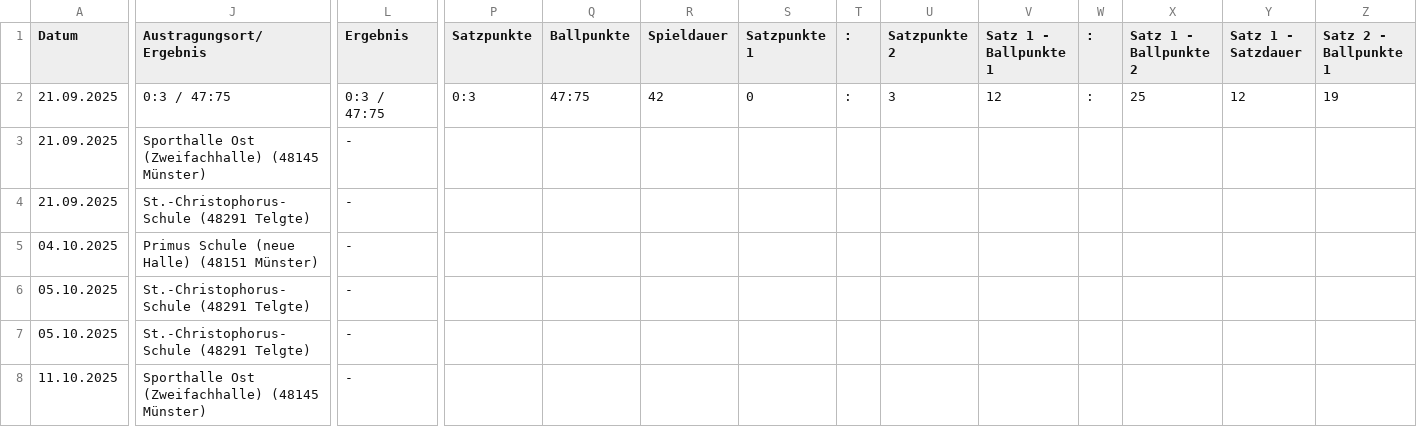
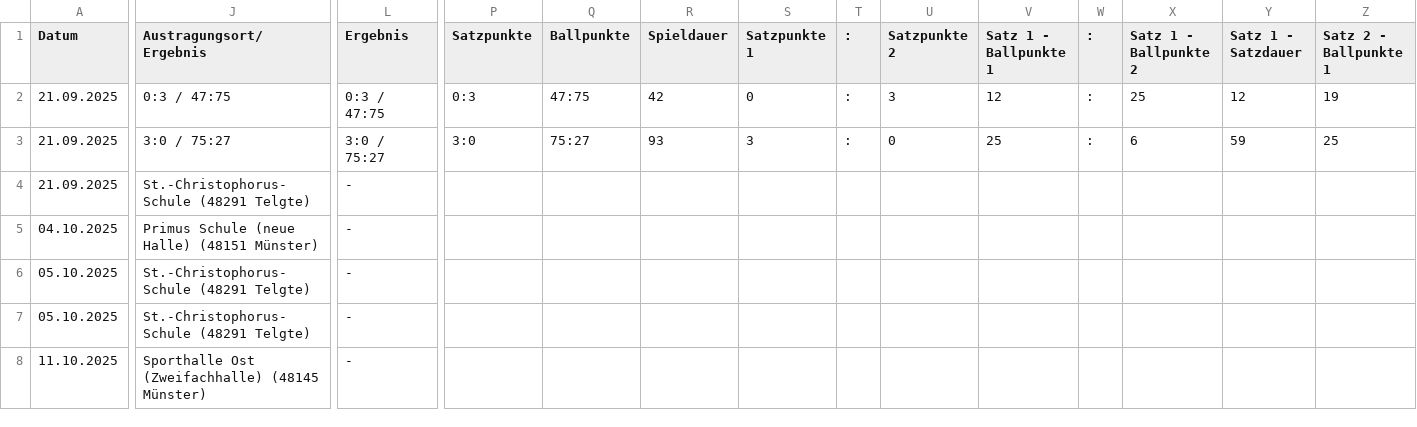
Before and after one commit to uscmuenster/USC-Spielplaene2526, a CSV file: csvdata/Spielplan_Kreisliga_Muenster_Frauen.csv, drawn as a sheet; only a part is shown, gaps mark what is left out; the diff covers the shown part only; the diff names each change by its address in the sheet, - before the commit and + after, or states it on an @@ line.

```diff
--- a/csvdata/Spielplan_Kreisliga_Muenster_Frauen.csv
+++ b/csvdata/Spielplan_Kreisliga_Muenster_Frauen.csv
-J3 (Austragungsort/Ergebnis): Sporthalle Ost (Zweifachhalle) (48145 Münster)
+J3 (Austragungsort/Ergebnis): 3:0 / 75:27
-L3 (Ergebnis): -
+L3 (Ergebnis): 3:0 / 75:27
-P3 (Satzpunkte): (empty)
+P3 (Satzpunkte): 3:0
-Q3 (Ballpunkte): (empty)
+Q3 (Ballpunkte): 75:27
-R3 (Spieldauer): (empty)
+R3 (Spieldauer): 93
-S3 (Satzpunkte 1): (empty)
+S3 (Satzpunkte 1): 3
-T3 (:): (empty)
+T3 (:): :
-U3 (Satzpunkte 2): (empty)
+U3 (Satzpunkte 2): 0
-V3 (Satz 1 - Ballpunkte 1): (empty)
+V3 (Satz 1 - Ballpunkte 1): 25
-W3 (:): (empty)
+W3 (:): :
-X3 (Satz 1 - Ballpunkte 2): (empty)
+X3 (Satz 1 - Ballpunkte 2): 6
-Y3 (Satz 1 - Satzdauer): (empty)
+Y3 (Satz 1 - Satzdauer): 59
-Z3 (Satz 2 - Ballpunkte 1): (empty)
+Z3 (Satz 2 - Ballpunkte 1): 25
```
Also changed, not shown: 7 edited cells elsewhere in this file, csvdata/Spielplan_Bezirksklasse_26_Frauen.csv.
